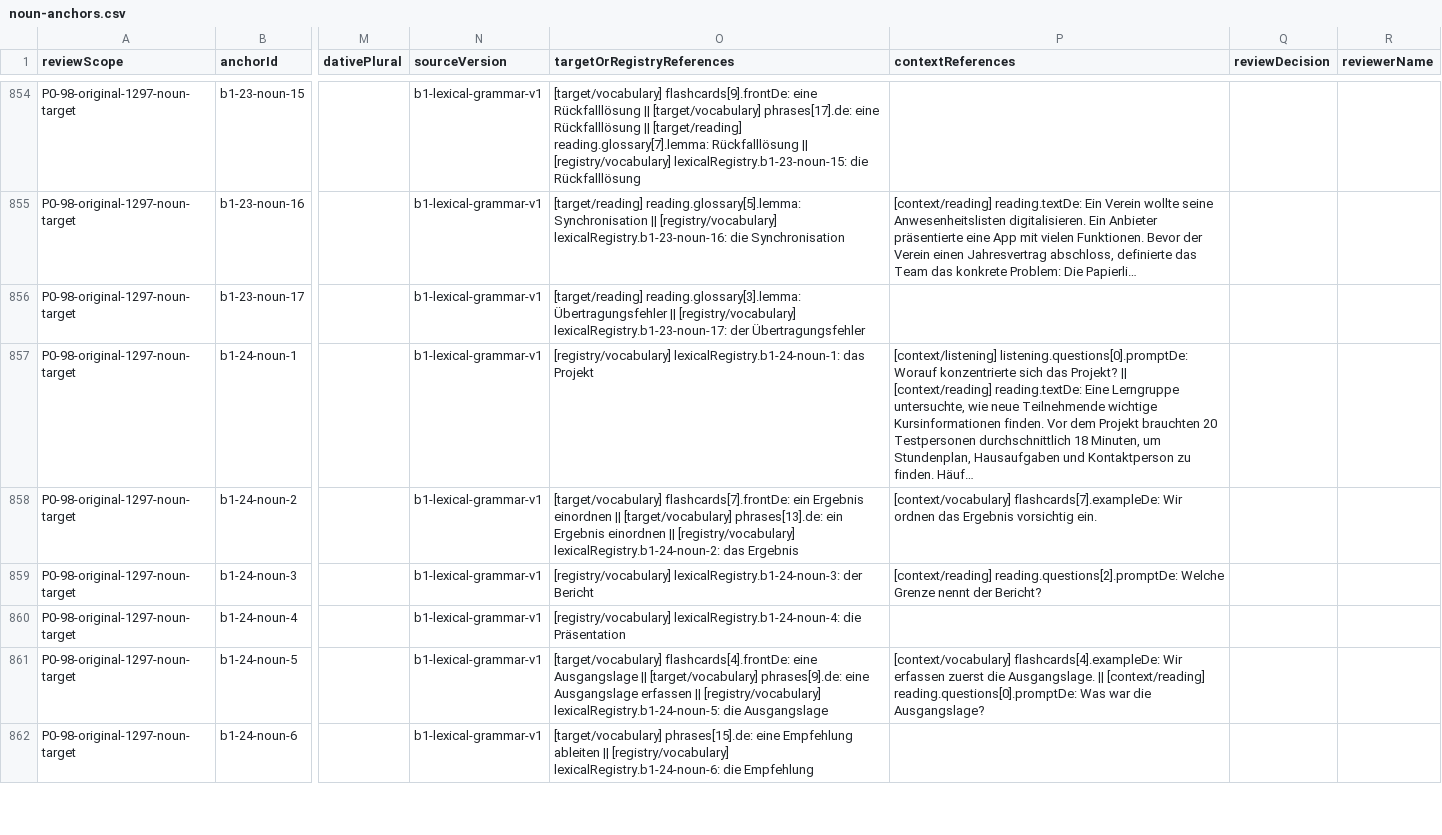
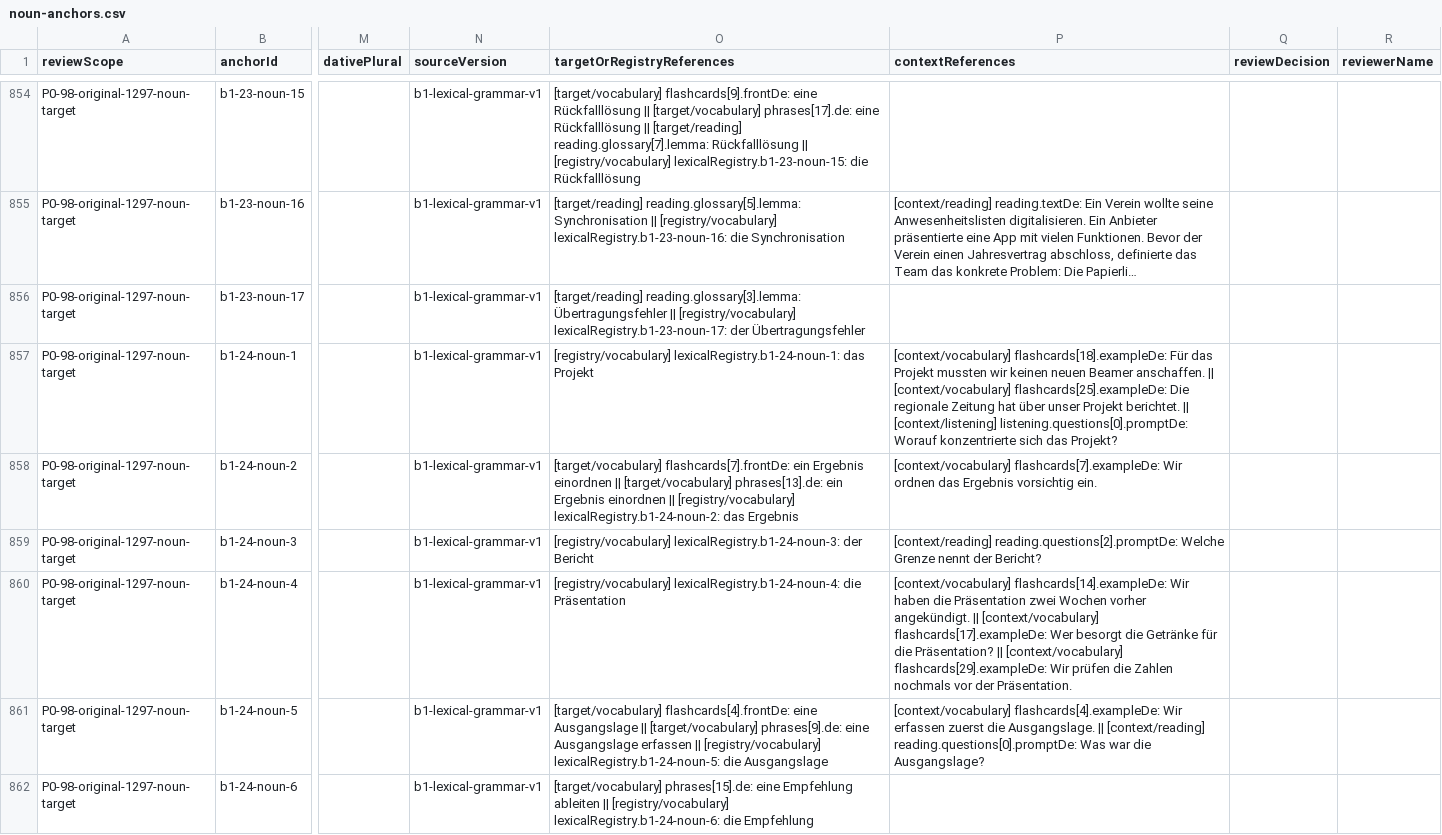
Before and after one commit to naderba69/wegberlin, a CSV file: reports/lexical-review-packet/noun-anchors.csv, drawn as a sheet; only a part is shown, gaps mark what is left out; the diff names each change by its address in the sheet, - before the commit and + after, or states it on an @@ line.

```diff
--- a/reports/lexical-review-packet/noun-anchors.csv
+++ b/reports/lexical-review-packet/noun-anchors.csv
-P857 (contextReferences): [context/listening] listening.questions[0].promptDe: Worauf konzentrierte sich das Projekt? || [context/reading] reading.textDe: Eine Lerngruppe untersuchte, wie neue Teilnehmende wichtige Kursinformationen finden. Vor dem Projekt brauchten 20 Testpersonen durchschnittlich 18 Minuten, um Stundenplan, Hausaufgaben und Kontaktperson zu finden. Häuf…
+P857 (contextReferences): [context/vocabulary] flashcards[18].exampleDe: Für das Projekt mussten wir keinen neuen Beamer anschaffen. || [context/vocabulary] flashcards[25].exampleDe: Die regionale Zeitung hat über unser Projekt berichtet. || [context/listening] listening.questions[0].promptDe: Worauf konzentrierte sich das Projekt?
-P860 (contextReferences): (empty)
+P860 (contextReferences): [context/vocabulary] flashcards[14].exampleDe: Wir haben die Präsentation zwei Wochen vorher angekündigt. || [context/vocabulary] flashcards[17].exampleDe: Wer besorgt die Getränke für die Präsentation? || [context/vocabulary] flashcards[29].exampleDe: Wir prüfen die Zahlen nochmals vor der Präsentation.
```
Also changed, not shown: reports/lexical-review-packet/goethe-core-noun-anchors.csv, reports/review-packet/review-sheet-08.csv, 46 other files.
